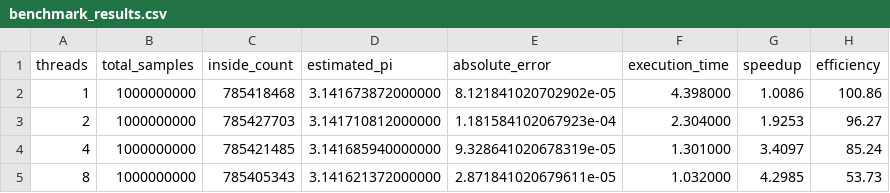
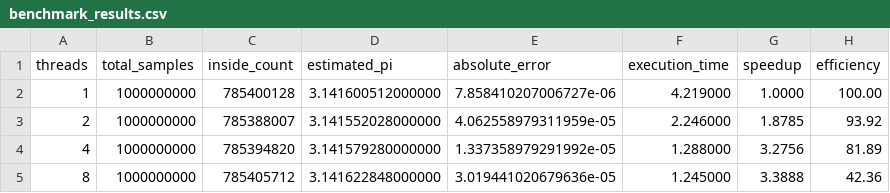
Before and after one commit to Nurulizzah-mail/paralel-2322105077-nurulizzah, a CSV file: benchmark_results.csv, drawn as a sheet.

```diff
--- a/benchmark_results.csv
+++ b/benchmark_results.csv
@@ -1,5 +1,5 @@
 threads,total_samples,inside_count,estimated_pi,absolute_error,execution_time,speedup,efficiency
-1,1000000000,785418468,3.141673872000000,8.121841020702902e-05,4.398000,1.0086,100.86
-2,1000000000,785427703,3.141710812000000,1.181584102067923e-04,2.304000,1.9253,96.27
-4,1000000000,785421485,3.141685940000000,9.328641020678319e-05,1.301000,3.4097,85.24
-8,1000000000,785405343,3.141621372000000,2.871841020679611e-05,1.032000,4.2985,53.73
+1,1000000000,785400128,3.141600512000000,7.858410207006727e-06,4.219000,1.0000,100.00
+2,1000000000,785388007,3.141552028000000,4.062558979311959e-05,2.246000,1.8785,93.92
+4,1000000000,785394820,3.141579280000000,1.337358979291992e-05,1.288000,3.2756,81.89
+8,1000000000,785405712,3.141622848000000,3.019441020679636e-05,1.245000,3.3888,42.36
```
Also changed, not shown: 2 other files.
